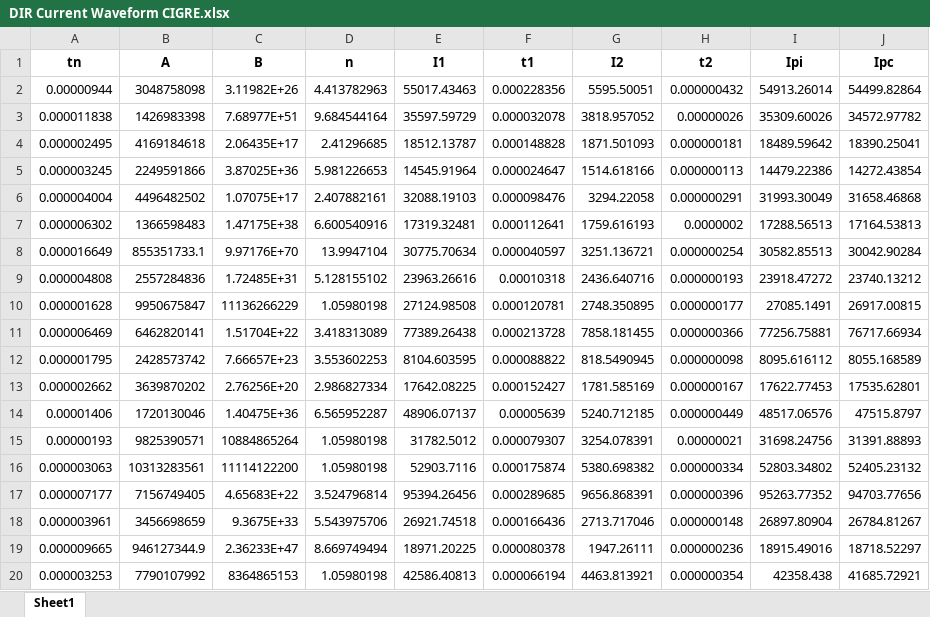
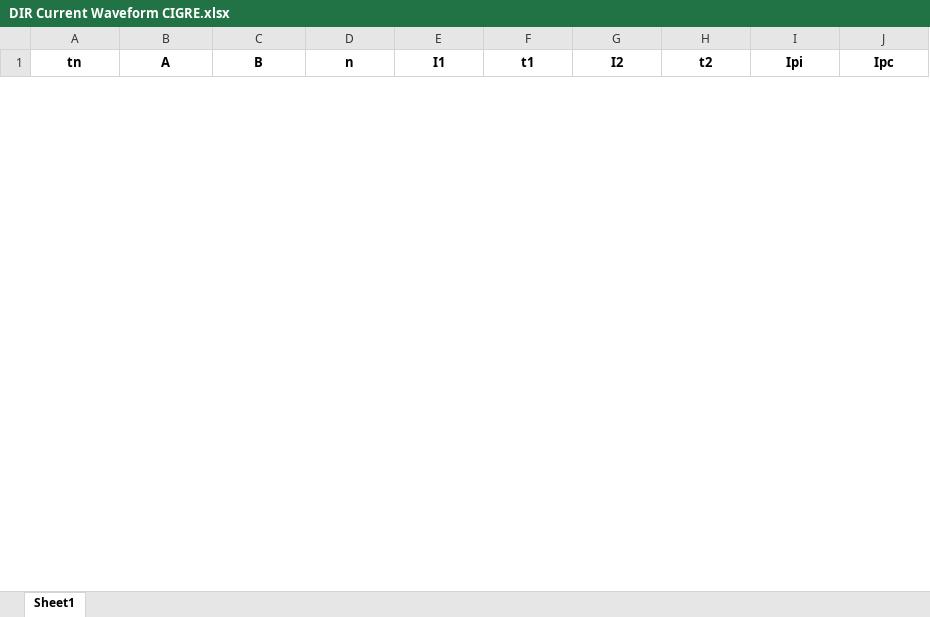
Before and after one commit to zoezhousy/ElectricPowerSystem, an Excel workbook: Data/output/DIR Current Waveform CIGRE.xlsx, sheet Sheet1, drawn as a sheet; only a part is shown; values as stored, in another font and other column widths than the file's, no borders; removed rows and columns are numbered as before the commit, all else as after; the diff covers the shown part only; the diff names each change by its address in the sheet, - before the commit and + after, or states it on an @@ line.

```diff
--- a/Data/output/DIR Current Waveform CIGRE.xlsx (sheet Sheet1)
+++ b/Data/output/DIR Current Waveform CIGRE.xlsx (sheet Sheet1)
-row 2: 0.00000944 | 3048758098 | 3.11982E+26 | 4.413782963 | 55017.43463 | 0.000228356 | 5595.50051 | 0.000000432 | 54913.26014 | 54499.82864
-row 3: 0.000011838 | 1426983398 | 7.68977E+51 | 9.684544164 | 35597.59729 | 0.000032078 | 3818.957052 | 0.00000026 | 35309.60026 | 34572.97782
-row 4: 0.000002495 | 4169184618 | 2.06435E+17 | 2.41296685 | 18512.13787 | 0.000148828 | 1871.501093 | 0.000000181 | 18489.59642 | 18390.25041
-row 5: 0.000003245 | 2249591866 | 3.87025E+36 | 5.981226653 | 14545.91964 | 0.000024647 | 1514.618166 | 0.000000113 | 14479.22386 | 14272.43854
-row 6: 0.000004004 | 4496482502 | 1.07075E+17 | 2.407882161 | 32088.19103 | 0.000098476 | 3294.22058 | 0.000000291 | 31993.30049 | 31658.46868
-row 7: 0.000006302 | 1366598483 | 1.47175E+38 | 6.600540916 | 17319.32481 | 0.000112641 | 1759.616193 | 0.0000002 | 17288.56513 | 17164.53813
-row 8: 0.000016649 | 855351733.1 | 9.97176E+70 | 13.9947104 | 30775.70634 | 0.000040597 | 3251.136721 | 0.000000254 | 30582.85513 | 30042.90284
-row 9: 0.000004808 | 2557284836 | 1.72485E+31 | 5.128155102 | 23963.26616 | 0.00010318 | 2436.640716 | 0.000000193 | 23918.47272 | 23740.13212
-row 10: 0.000001628 | 9950675847 | 11136266229 | 1.05980198 | 27124.98508 | 0.000120781 | 2748.350895 | 0.000000177 | 27085.1491 | 26917.00815
-row 11: 0.000006469 | 6462820141 | 1.51704E+22 | 3.418313089 | 77389.26438 | 0.000213728 | 7858.181455 | 0.000000366 | 77256.75881 | 76717.66934
-row 12: 0.000001795 | 2428573742 | 7.66657E+23 | 3.553602253 | 8104.603595 | 0.000088822 | 818.5490945 | 0.000000098 | 8095.616112 | 8055.168589
-row 13: 0.000002662 | 3639870202 | 2.76256E+20 | 2.986827334 | 17642.08225 | 0.000152427 | 1781.585169 | 0.000000167 | 17622.77453 | 17535.62801
-row 14: 0.00001406 | 1720130046 | 1.40475E+36 | 6.565952287 | 48906.07137 | 0.00005639 | 5240.712185 | 0.000000449 | 48517.06576 | 47515.8797
-row 15: 0.00000193 | 9825390571 | 10884865264 | 1.05980198 | 31782.5012 | 0.000079307 | 3254.078391 | 0.00000021 | 31698.24756 | 31391.88893
-row 16: 0.000003063 | 10313283561 | 11114122200 | 1.05980198 | 52903.7116 | 0.000175874 | 5380.698382 | 0.000000334 | 52803.34802 | 52405.23132
-row 17: 0.000007177 | 7156749405 | 4.65683E+22 | 3.524796814 | 95394.26456 | 0.000289685 | 9656.868391 | 0.000000396 | 95263.77352 | 94703.77656
-row 18: 0.000003961 | 3456698659 | 9.3675E+33 | 5.543975706 | 26921.74518 | 0.000166436 | 2713.717046 | 0.000000148 | 26897.80904 | 26784.81267
-row 19: 0.000009665 | 946127344.9 | 2.36233E+47 | 8.669749494 | 18971.20225 | 0.000080378 | 1947.26111 | 0.000000236 | 18915.49016 | 18718.52297
-row 20: 0.000003253 | 7790107992 | 8364865153 | 1.05980198 | 42586.40813 | 0.000066194 | 4463.813921 | 0.000000354 | 42358.438 | 41685.72921
```
Also changed, not shown: 12 added rows and 77 removed rows elsewhere in this sheet, Data/output/DIR Stroke Position.xlsx, Data/output/LGT Zone Boundary.xlsx, 11 other files.
